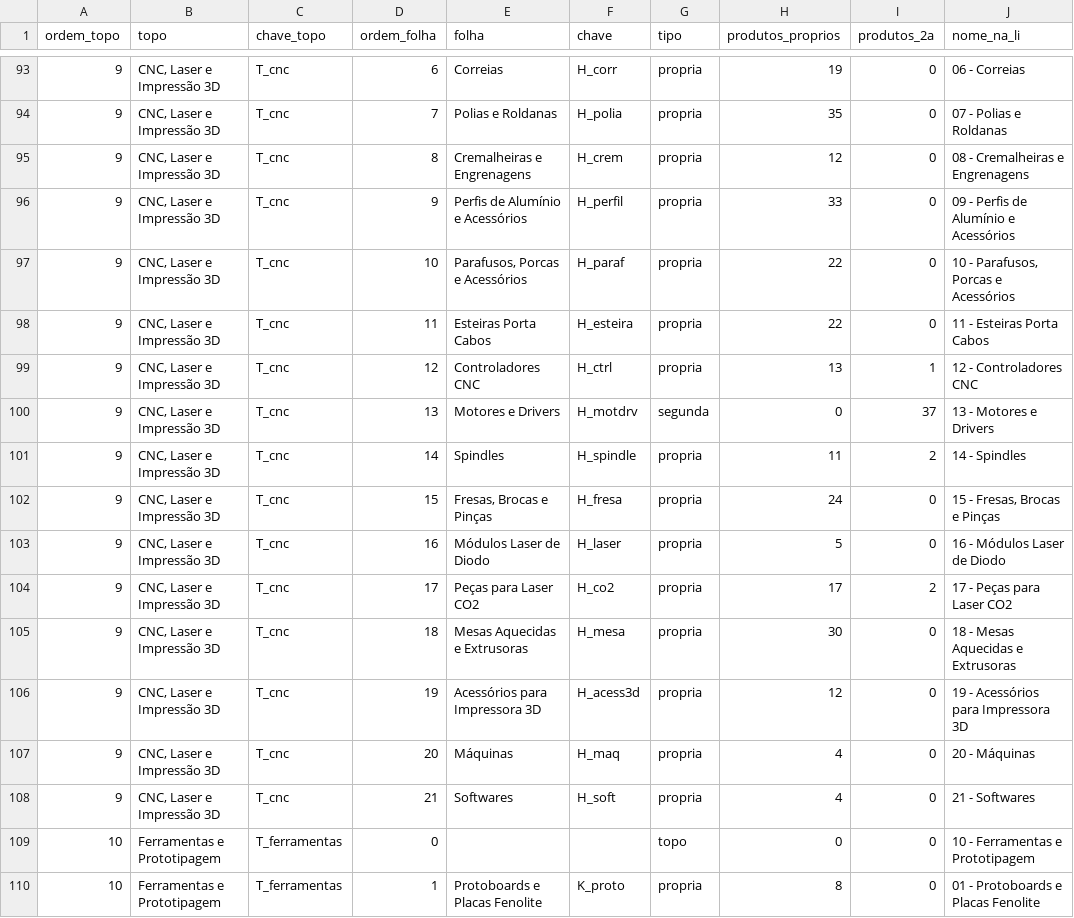
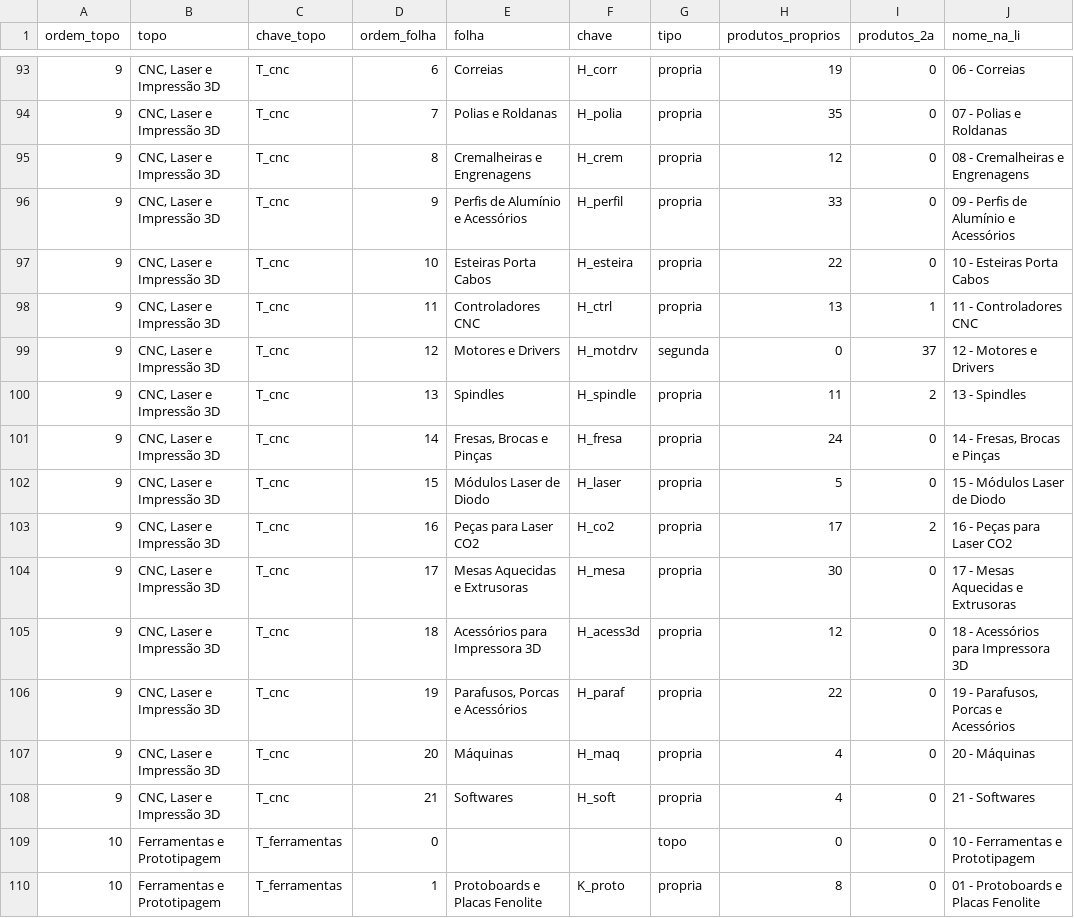
Before and after one commit to MaicolDeSouza/projeto-sistema-rise, a CSV file: docs/categorias-4hobby-arvore.csv, drawn as a sheet; only a part is shown, gaps mark what is left out.

```diff
--- a/docs/categorias-4hobby-arvore.csv
+++ b/docs/categorias-4hobby-arvore.csv
@@ -96,12 +96,12 @@
 9;CNC, Laser e Impressão 3D;T_cnc;9;Perfis de Alumínio e Acessórios;H_perfil;propria;33;0;09 - Perfis de Alumínio e Acessórios
-9;CNC, Laser e Impressão 3D;T_cnc;10;Parafusos, Porcas e Acessórios;H_paraf;propria;22;0;10 - Parafusos, Porcas e Acessórios
-9;CNC, Laser e Impressão 3D;T_cnc;11;Esteiras Porta Cabos;H_esteira;propria;22;0;11 - Esteiras Porta Cabos
-9;CNC, Laser e Impressão 3D;T_cnc;12;Controladores CNC;H_ctrl;propria;13;1;12 - Controladores CNC
-9;CNC, Laser e Impressão 3D;T_cnc;13;Motores e Drivers;H_motdrv;segunda;0;37;13 - Motores e Drivers
-9;CNC, Laser e Impressão 3D;T_cnc;14;Spindles;H_spindle;propria;11;2;14 - Spindles
-9;CNC, Laser e Impressão 3D;T_cnc;15;Fresas, Brocas e Pinças;H_fresa;propria;24;0;15 - Fresas, Brocas e Pinças
-9;CNC, Laser e Impressão 3D;T_cnc;16;Módulos Laser de Diodo;H_laser;propria;5;0;16 - Módulos Laser de Diodo
-9;CNC, Laser e Impressão 3D;T_cnc;17;Peças para Laser CO2;H_co2;propria;17;2;17 - Peças para Laser CO2
-9;CNC, Laser e Impressão 3D;T_cnc;18;Mesas Aquecidas e Extrusoras;H_mesa;propria;30;0;18 - Mesas Aquecidas e Extrusoras
-9;CNC, Laser e Impressão 3D;T_cnc;19;Acessórios para Impressora 3D;H_acess3d;propria;12;0;19 - Acessórios para Impressora 3D
+9;CNC, Laser e Impressão 3D;T_cnc;10;Esteiras Porta Cabos;H_esteira;propria;22;0;10 - Esteiras Porta Cabos
+9;CNC, Laser e Impressão 3D;T_cnc;11;Controladores CNC;H_ctrl;propria;13;1;11 - Controladores CNC
+9;CNC, Laser e Impressão 3D;T_cnc;12;Motores e Drivers;H_motdrv;segunda;0;37;12 - Motores e Drivers
+9;CNC, Laser e Impressão 3D;T_cnc;13;Spindles;H_spindle;propria;11;2;13 - Spindles
+9;CNC, Laser e Impressão 3D;T_cnc;14;Fresas, Brocas e Pinças;H_fresa;propria;24;0;14 - Fresas, Brocas e Pinças
+9;CNC, Laser e Impressão 3D;T_cnc;15;Módulos Laser de Diodo;H_laser;propria;5;0;15 - Módulos Laser de Diodo
+9;CNC, Laser e Impressão 3D;T_cnc;16;Peças para Laser CO2;H_co2;propria;17;2;16 - Peças para Laser CO2
+9;CNC, Laser e Impressão 3D;T_cnc;17;Mesas Aquecidas e Extrusoras;H_mesa;propria;30;0;17 - Mesas Aquecidas e Extrusoras
+9;CNC, Laser e Impressão 3D;T_cnc;18;Acessórios para Impressora 3D;H_acess3d;propria;12;0;18 - Acessórios para Impressora 3D
+9;CNC, Laser e Impressão 3D;T_cnc;19;Parafusos, Porcas e Acessórios;H_paraf;propria;22;0;19 - Parafusos, Porcas e Acessórios
 9;CNC, Laser e Impressão 3D;T_cnc;20;Máquinas;H_maq;propria;4;0;20 - Máquinas
```
Also changed, not shown: 3 other files.
